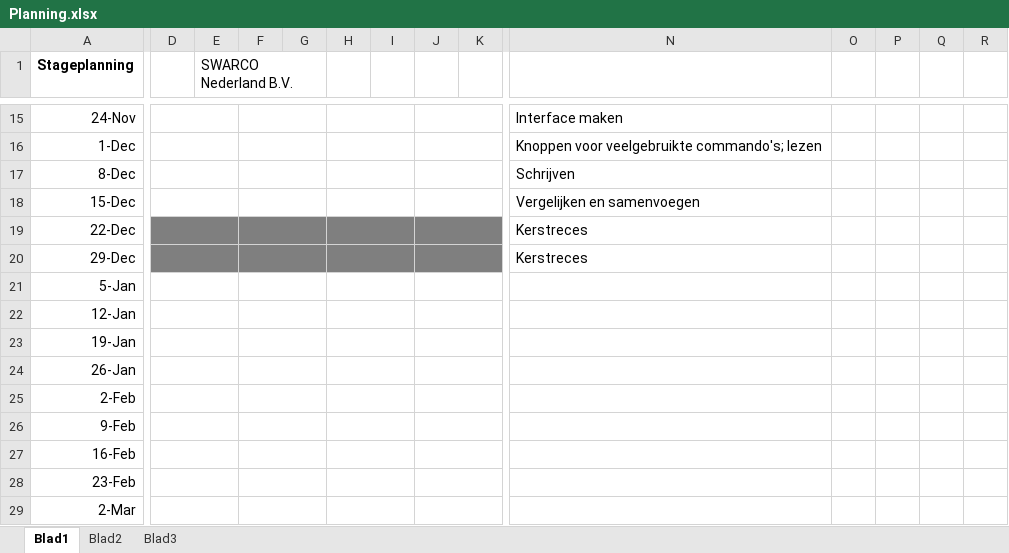
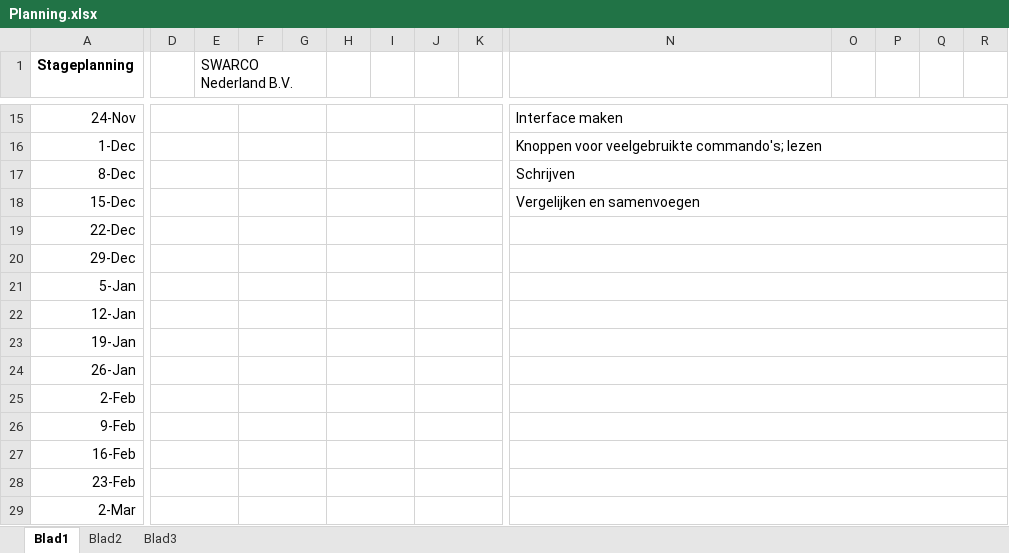
Before and after one commit to OlivierVer/SwarcoStage, an Excel workbook: Algemeen/Planning.xlsx, sheet Blad1, drawn as a sheet; only a part is shown, gaps mark what is left out; values as stored, in another font and other column widths than the file's, no borders; the diff covers the shown part only; the diff names each change by its address in the sheet, - before the commit and + after, or states it on an @@ line.

```diff
--- a/Algemeen/Planning.xlsx (sheet Blad1)
+++ b/Algemeen/Planning.xlsx (sheet Blad1)
+N15:R15 merged
+N16:R16 merged
+N17:R17 merged
+N18:R18 merged
-D19:K20 fill: #7F7F7F
+D19:K20 fill: none
-N19:N20: Kerstreces
+N19:N20: (empty)
+N19:R19 merged
+N20:R20 merged
+N21:R21 merged
+N22:R22 merged
+N23:R23 merged
+N24:R24 merged
+N25:R25 merged
+N26:R26 merged
+N27:R27 merged
+N28:R28 merged
+N29:R29 merged
```
Also changed, not shown: 12 edited cells, cell formats and merged cells elsewhere in this sheet, 5 other files.
